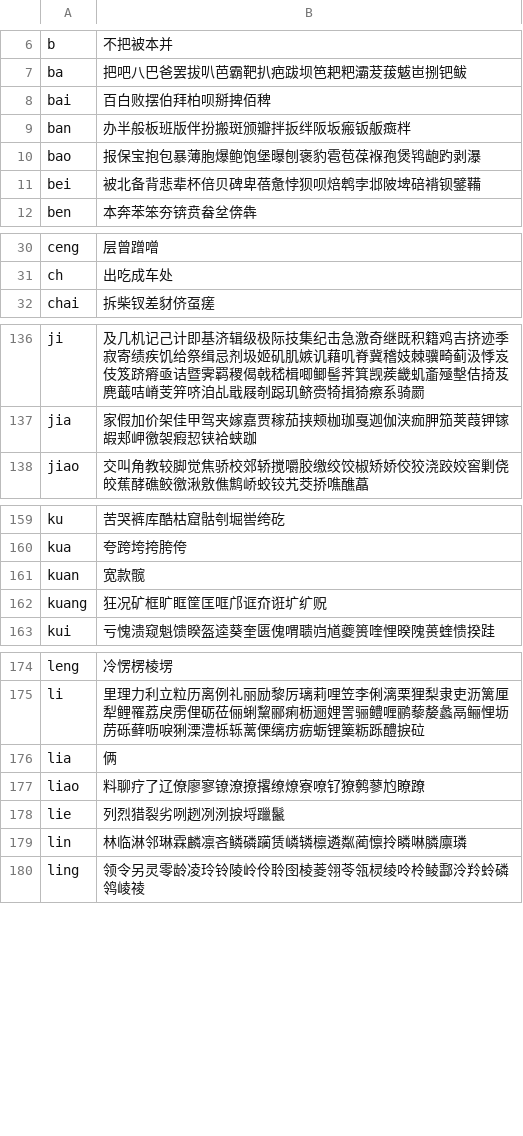
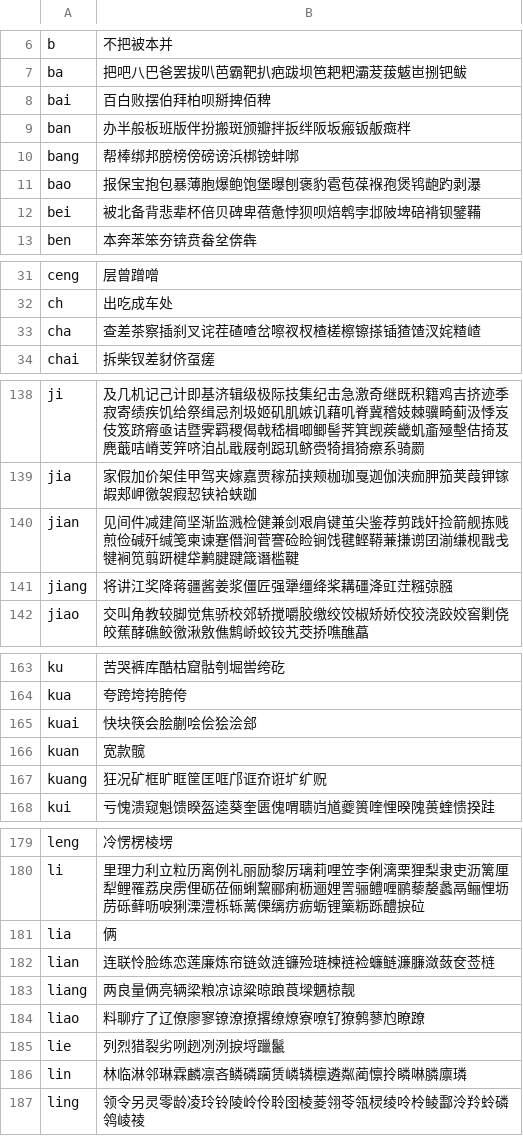
Before and after one commit to yb6b/yima, a TSV file: public/V20/pinyin.tsv, drawn as a sheet; only a part is shown, gaps mark what is left out; the diff covers the shown part only; the diff names each change by its address in the sheet, - before the commit and + after, or states it on an @@ line.

Commit message:
fix pinyin and throttle

```diff
--- a/public/V20/pinyin.tsv
+++ b/public/V20/pinyin.tsv
+row 10: bang | 帮棒绑邦膀榜傍磅谤浜梆镑蚌𠳐
+row 33: cha | 查差茶察插刹叉诧茬碴喳岔嚓衩杈楂槎檫镲搽锸猹馇汊姹𥻗嵖
+row 140: jian | 见间件减建简坚渐监溅检健兼剑艰肩键茧尖鉴荐剪践奸捡箭舰拣贱煎俭碱歼缄笺柬谏蹇僭涧菅謇硷睑锏饯毽鲣鞯蒹搛谫囝湔缣枧戬戋犍裥笕翦趼楗牮鹣腱踺箴谮槛鞬
+row 141: jiang | 将讲江奖降蒋疆酱姜浆僵匠强犟缰绛桨耩礓洚豇茳糨弶膙
+row 165: kuai | 快块筷会脍蒯哙侩狯浍郐
+row 182: lian | 连联怜脸练恋莲廉炼帘链敛涟镰殓琏楝裢裣蠊鲢濂臁潋蔹奁莶梿
+row 183: liang | 两良量俩亮辆梁粮凉谅粱晾踉莨墚魉椋靓
```
Also changed, not shown: 4 added rows elsewhere in this file, 5 other files.
